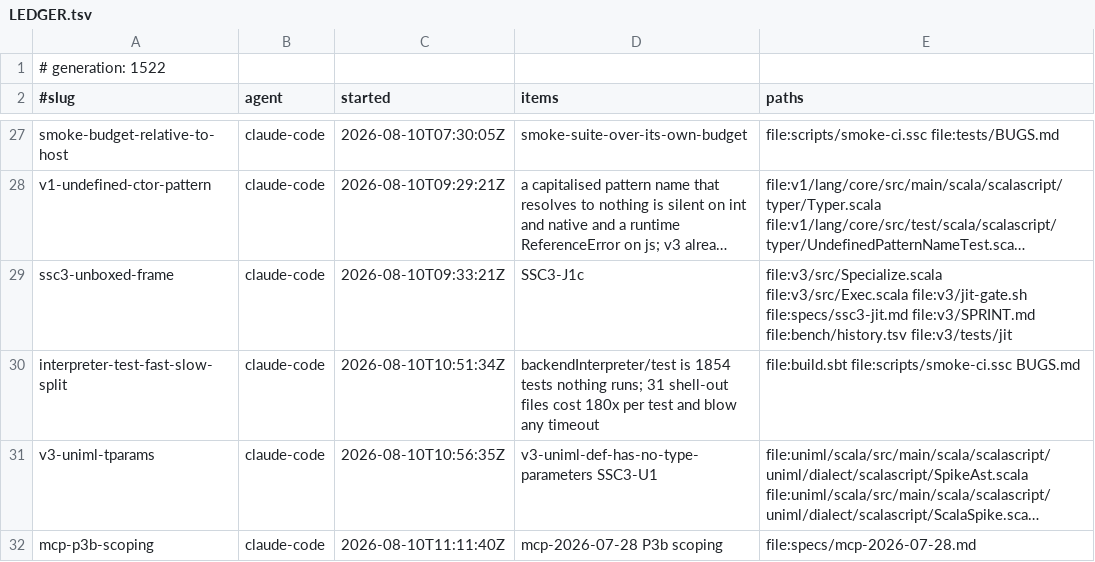
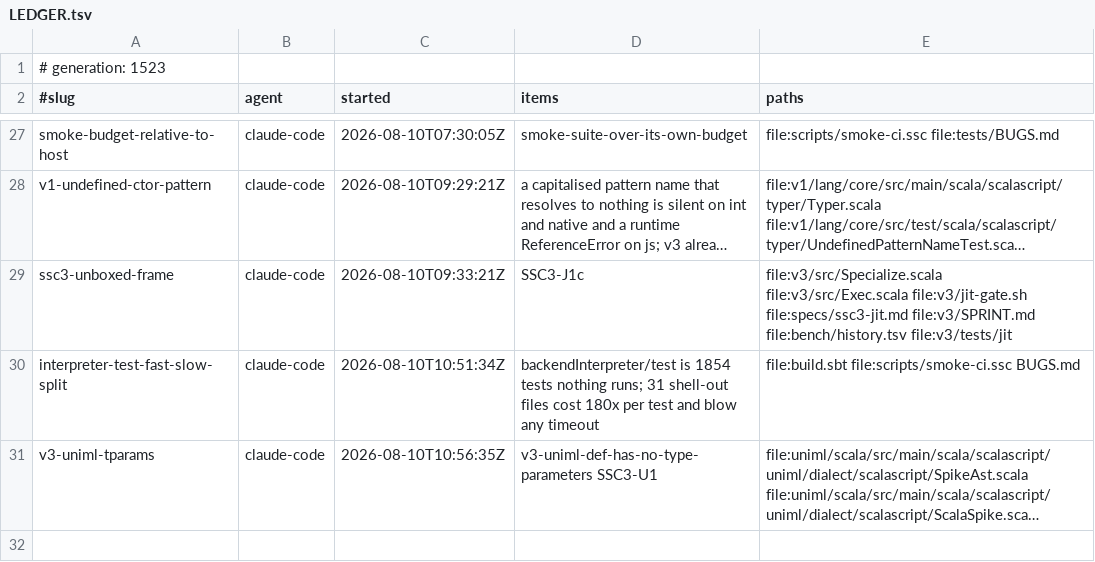
Before and after one commit to sergey-scherbina/scalascript, a TSV file: .work/active/LEDGER.tsv, drawn as a sheet; only a part is shown, gaps mark what is left out; long unchanged cells end in …; the diff names each change by its address in the sheet, - before the commit and + after, or states it on an @@ line.

Commit message:
release-claim: mcp-p3b-scoping [evidence: level 3] — Landed 435cc5453, doc-only. CORRECTS MY OWN P3b FRAMING TWICE.
I offered continuation capture as an option for MRTR and said this project already owns the machinery. It does not. save() succeeds only for Savable — a managed state machine with an explicit DurableValue codec. A .ssc tool handler is the Runtime shape, which durable-continuation-save-run calls genuinely unsavable in the reference model, and control-interoperability's FrameGate says exact artifact pinning does not rescue a raw foreign object, live resource, native closure, or stack frame.

That is a deliberate boundary, not an unfinished slice, and it matters for what came next: told the machinery was incomplete, the obvious move is to go finish it — but the named follow-on, saved-continuation-format (byte codec, 9.1 canonical encoding, depends on coreir-codec-h4-h5), makes SAVABLE continuations serialisable and does not make a host stack frame savable. Nothing on that list does. So a slice in the control module would have ended at the same wall.

The three paths that do exist are now recorded in 8.6: a parked thread with the existing pending map re-keyed on requestState (works today with no new machinery and no .ssc API change, costs instance affinity plus a thread per in-flight elicitation and needs a TTL and cap); replay (stateless and multi-instance safe, side effects before the elicitation repeat); and managed handlers (the only genuinely stateless MRTR, but a user-facing API change PLUS an unbuilt slice with its own dependency — a programme, not a phase of this migration).

P3b remains blocked on that choice and I am not making it. Everything else in the MCP migration that does not depend on it has landed: P1, P1b, P1c, P2a, P2b, P2c, P3a. Unblocked and unstarted: P2d (client modern era), P4 (subscriptions/listen), P5 (deprecations, Tasks extension, auth). [skip ci]

```diff
--- a/.work/active/LEDGER.tsv
+++ b/.work/active/LEDGER.tsv
-A1 (#slug): # generation: 1522
+A1 (#slug): # generation: 1523
-row 32: mcp-p3b-scoping | claude-code | 2026-08-10T11:11:40Z | mcp-2026-07-28 P3b scoping | file:specs/mcp-2026-07-28.md
```
Also changed, not shown: 1 other file.
